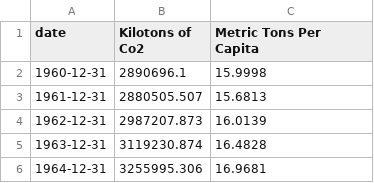
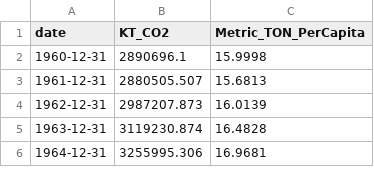
Before and after one commit to shivkumarganesh/MachineLearning-Course, a CSV file: Data/united-states-carbon-co2-emissions.csv, drawn as a sheet; only a part is shown.

```diff
--- a/Data/united-states-carbon-co2-emissions.csv
+++ b/Data/united-states-carbon-co2-emissions.csv
@@ -1,2 +1,2 @@
-date, Kilotons of Co2, Metric Tons Per Capita
+date, KT_CO2, Metric_TON_PerCapita
 1960-12-31,2890696.1,15.9998
```
Also changed, not shown: Data/united-states-fossil-fuel-consumption.csv, Data/united-states-gdp-growth-rate.csv, 8 other files.
